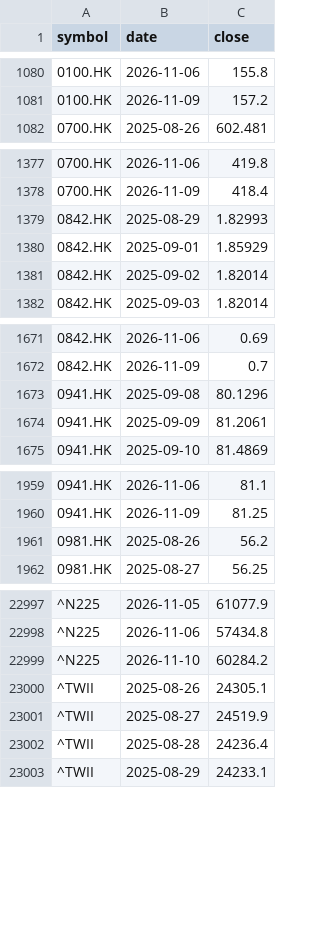
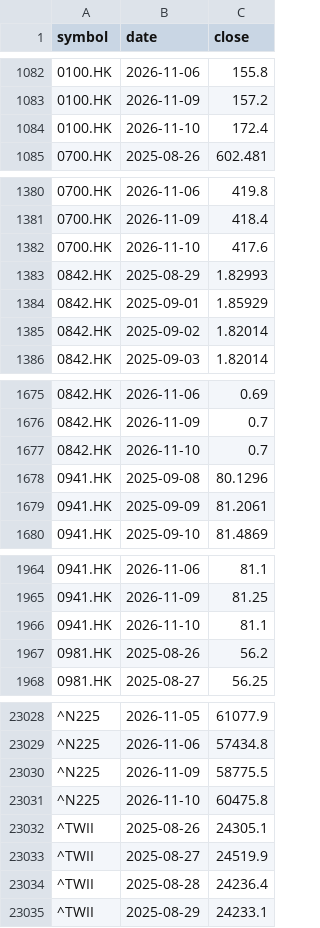
Before and after one commit to leevvyy/ai-news, a CSV file: data/market/prices.csv, drawn as a sheet; only a part is shown, gaps mark what is left out; addresses are those after the commit; the diff covers the shown part only; the diff names each change by its address in the sheet, - before the commit and + after, or states it on an @@ line.

```diff
--- a/data/market/prices.csv
+++ b/data/market/prices.csv
+row 1084: 0100.HK | 2026-11-10 | 172.4
+row 1382: 0700.HK | 2026-11-10 | 417.6
+row 1677: 0842.HK | 2026-11-10 | 0.7
+row 1966: 0941.HK | 2026-11-10 | 81.1
+row 23030: ^N225 | 2026-11-09 | 58775.5
-C23031 (close): 60284.2
+C23031 (close): 60475.8
```
Also changed, not shown: 29 added rows and 6 edited cells elsewhere in this file, 6 other files.
